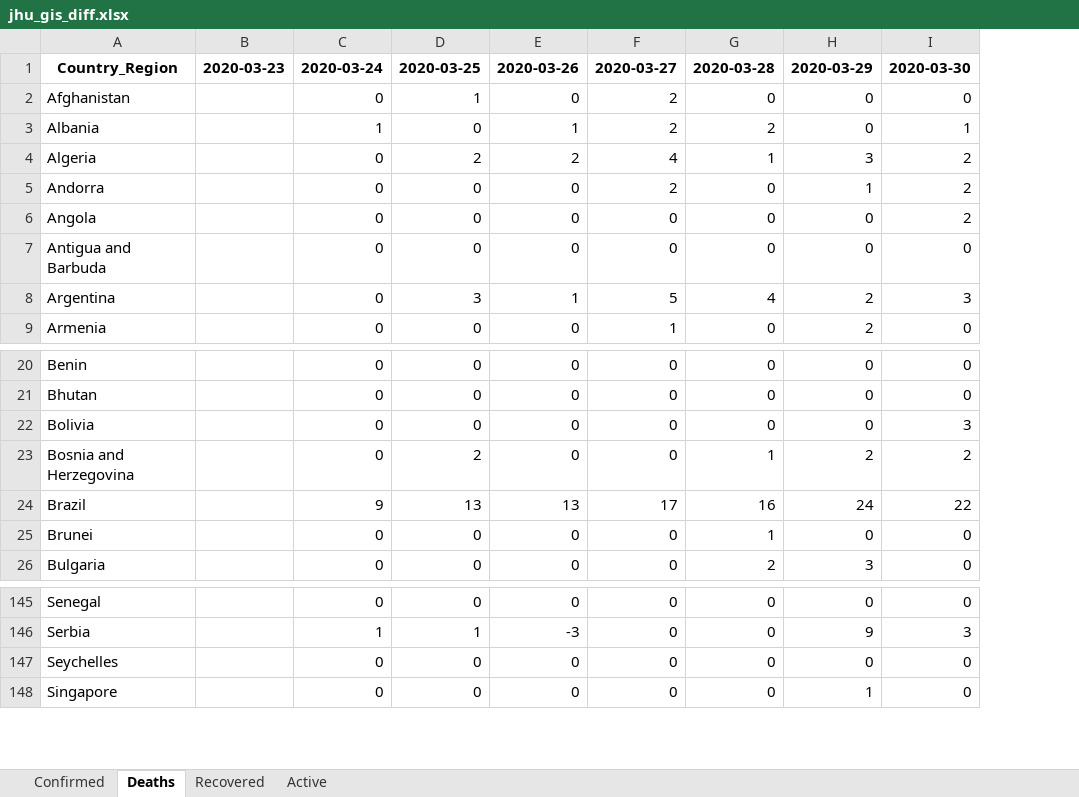
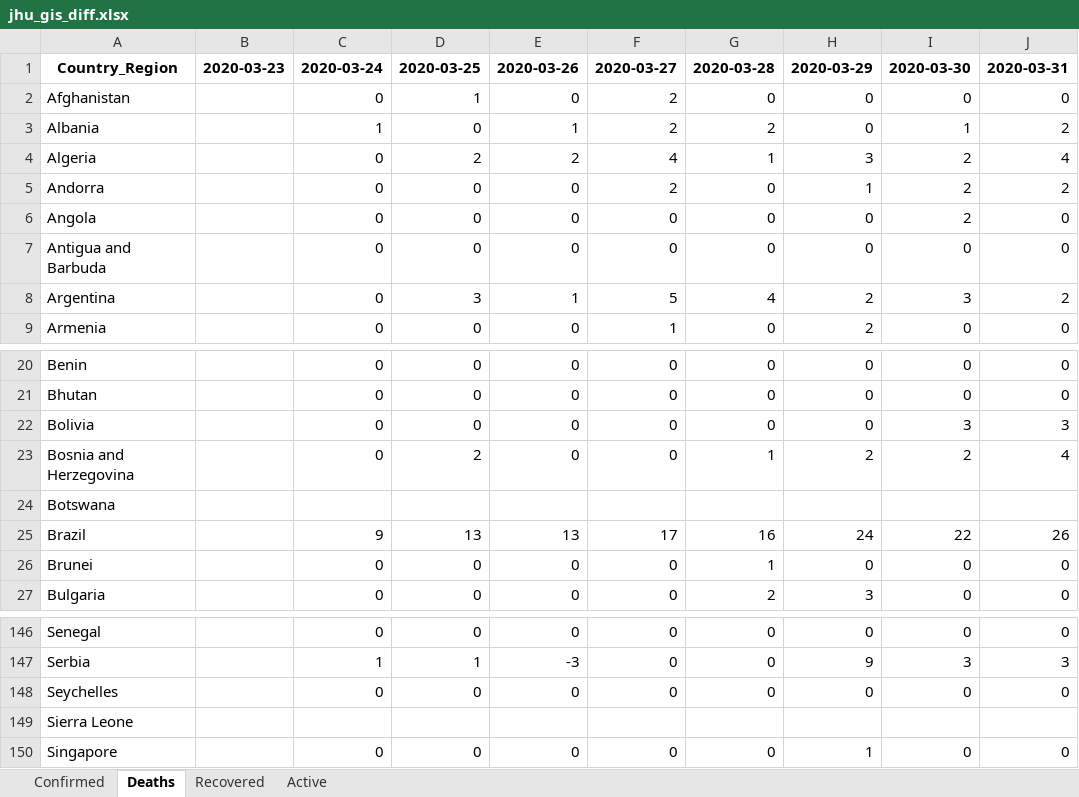
Before and after one commit to maisammusthafa/covid-19, an Excel workbook: jhu-gis/data/jhu_gis_diff.xlsx, sheet Deaths, drawn as a sheet; only a part is shown, gaps mark what is left out; values as stored, in another font and other column widths than the file's, no borders; the diff names each change by its address in the sheet, - before the commit and + after, or states it on an @@ line.

```diff
--- a/jhu-gis/data/jhu_gis_diff.xlsx (sheet Deaths)
+++ b/jhu-gis/data/jhu_gis_diff.xlsx (sheet Deaths)
+column J, rows 1-9: 2020-03-31 | 0 | 2 | 4 | 2 | 0 | 0 | 2 | 0; rows 20-23: 0 | 0 | 3 | 4; rows 25-27: 26 | 0 | 0; rows 146-148: 0 | 3 | 0; row 150: 0
+row 24: Botswana
+row 149: Sierra Leone
```
Also changed, not shown: sheet Recovered, sheet Active, sheet Confirmed, ecdc-csv/data/ecdc_csv_diff.xlsx, ecdc-csv/data/ecdc_csv_total.xlsx, 5 other files.
